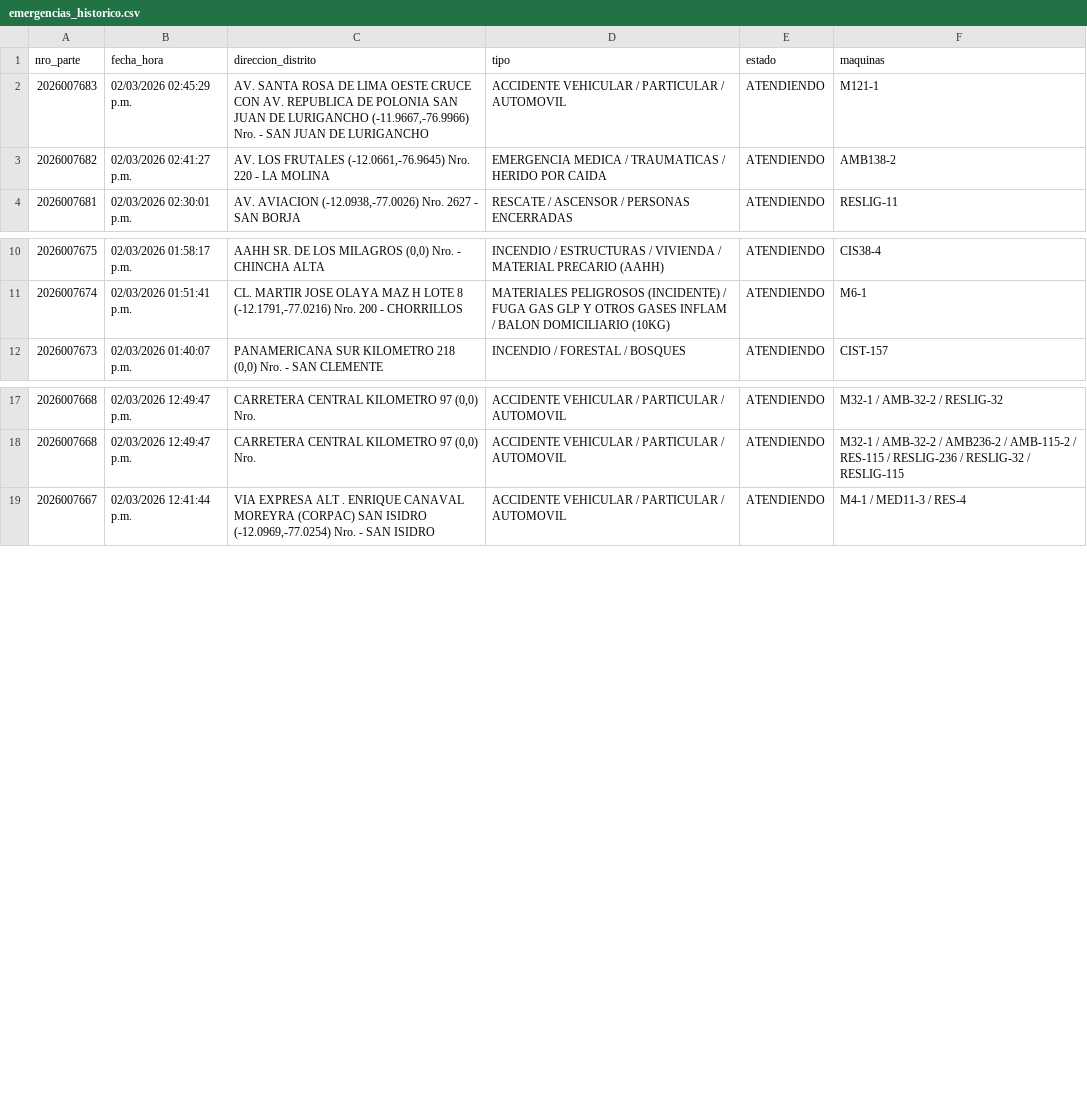
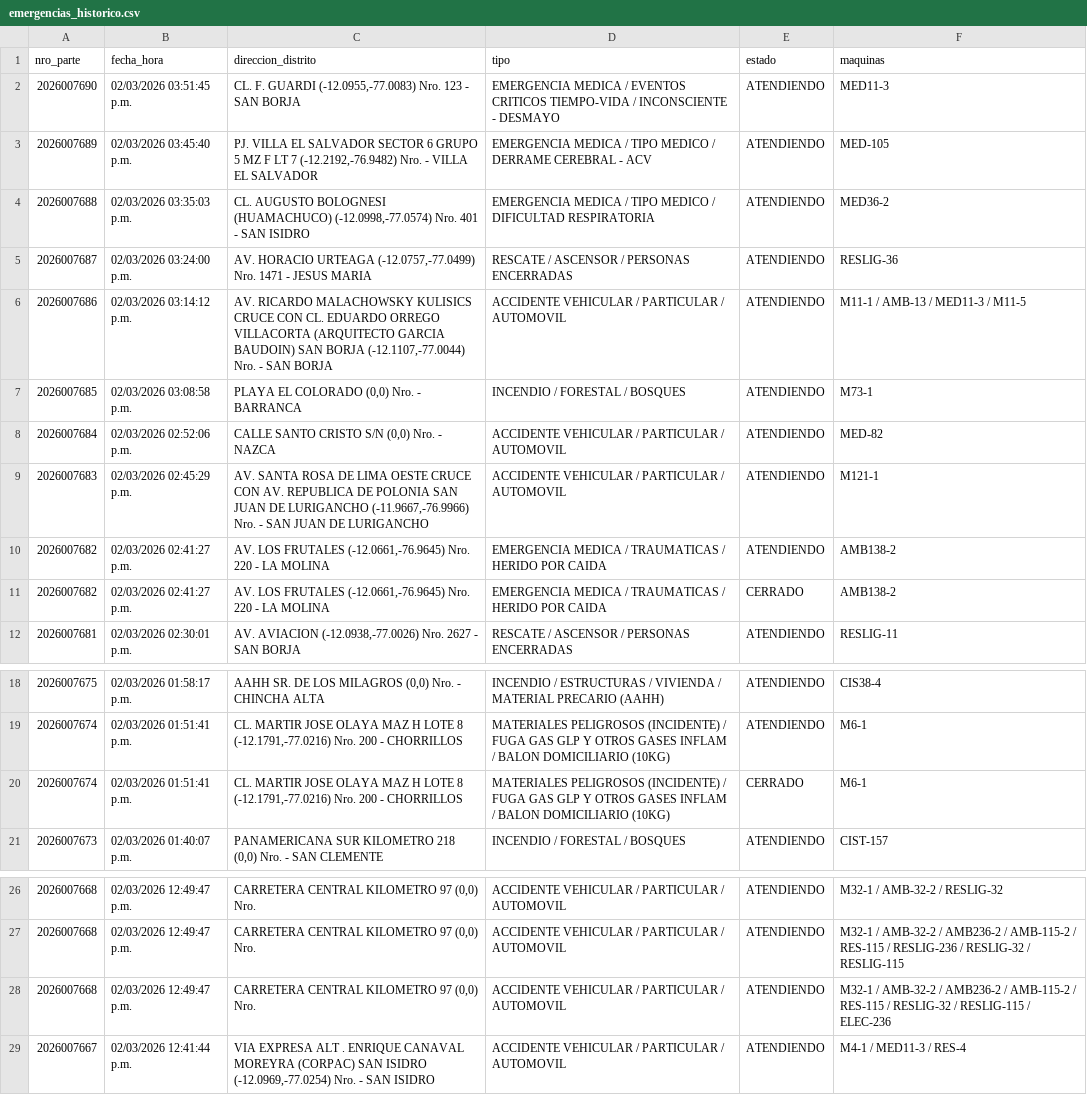
Before and after one commit to KenjiroMuriell/datamart_cgbvp, a CSV file: salida/emergencias_historico.csv, drawn as a sheet; only a part is shown, gaps mark what is left out.

```diff
--- a/salida/emergencias_historico.csv
+++ b/salida/emergencias_historico.csv
@@ -1,4 +1,12 @@
 nro_parte,fecha_hora,direccion_distrito,tipo,estado,maquinas
+2026007690,02/03/2026 03:51:45 p.m.,"CL. F. GUARDI    (-12.0955,-77.0083)  Nro.  123  - SAN BORJA",EMERGENCIA MEDICA / EVENTOS CRITICOS TIEMPO-VIDA / INCONSCIENTE - DESMAYO,ATENDIENDO,MED11-3
+2026007689,02/03/2026 03:45:40 p.m.,"PJ. VILLA EL SALVADOR SECTOR 6 GRUPO 5 MZ F LT 7     (-12.2192,-76.9482)  Nro.    - VILLA EL SALVADOR",EMERGENCIA MEDICA / TIPO MEDICO / DERRAME CEREBRAL - ACV,ATENDIENDO,MED-105
+2026007688,02/03/2026 03:35:03 p.m.,"CL. AUGUSTO BOLOGNESI (HUAMACHUCO)    (-12.0998,-77.0574)  Nro.  401  - SAN ISIDRO",EMERGENCIA MEDICA / TIPO MEDICO / DIFICULTAD RESPIRATORIA,ATENDIENDO,MED36-2
+2026007687,02/03/2026 03:24:00 p.m.,"AV. HORACIO URTEAGA    (-12.0757,-77.0499)  Nro.  1471  - JESUS MARIA",RESCATE / ASCENSOR / PERSONAS ENCERRADAS,ATENDIENDO,RESLIG-36
+2026007686,02/03/2026 03:14:12 p.m.,"AV. RICARDO MALACHOWSKY KULISICS CRUCE CON CL. EDUARDO ORREGO VILLACORTA (ARQUITECTO GARCIA BAUDOIN) SAN BORJA    (-12.1107,-77.0044)  Nro.    - SAN BORJA",ACCIDENTE VEHICULAR / PARTICULAR / AUTOMOVIL,ATENDIENDO,M11-1 / AMB-13 / MED11-3 / M11-5
+2026007685,02/03/2026 03:08:58 p.m.,"PLAYA EL COLORADO     (0,0)  Nro.    - BARRANCA",INCENDIO / FORESTAL / BOSQUES,ATENDIENDO,M73-1
+2026007684,02/03/2026 02:52:06 p.m.,"CALLE SANTO CRISTO S/N     (0,0)  Nro.    - NAZCA",ACCIDENTE VEHICULAR / PARTICULAR / AUTOMOVIL,ATENDIENDO,MED-82
 2026007683,02/03/2026 02:45:29 p.m.,"AV. SANTA ROSA DE LIMA OESTE CRUCE CON AV. REPUBLICA DE POLONIA SAN JUAN DE LURIGANCHO    (-11.9667,-76.9966)  Nro.    - SAN JUAN DE LURIGANCHO",ACCIDENTE VEHICULAR / PARTICULAR / AUTOMOVIL,ATENDIENDO,M121-1
 2026007682,02/03/2026 02:41:27 p.m.,"AV. LOS FRUTALES    (-12.0661,-76.9645)  Nro.  220  - LA MOLINA",EMERGENCIA MEDICA / TRAUMATICAS / HERIDO POR CAIDA,ATENDIENDO,AMB138-2
+2026007682,02/03/2026 02:41:27 p.m.,"AV. LOS FRUTALES    (-12.0661,-76.9645)  Nro.  220  - LA MOLINA",EMERGENCIA MEDICA / TRAUMATICAS / HERIDO POR CAIDA,CERRADO,AMB138-2
 2026007681,02/03/2026 02:30:01 p.m.,"AV. AVIACION    (-12.0938,-77.0026)  Nro.  2627  - SAN BORJA",RESCATE / ASCENSOR / PERSONAS ENCERRADAS,ATENDIENDO,RESLIG-11
@@ -11,2 +19,3 @@
 2026007674,02/03/2026 01:51:41 p.m.,"CL. MARTIR JOSE OLAYA MAZ H LOTE 8     (-12.1791,-77.0216)  Nro.  200  - CHORRILLOS",MATERIALES PELIGROSOS (INCIDENTE) / FUGA GAS GLP Y OTROS GASES INFLAM / BALON DOMICILIARIO (10KG),ATENDIENDO,M6-1
+2026007674,02/03/2026 01:51:41 p.m.,"CL. MARTIR JOSE OLAYA MAZ H LOTE 8     (-12.1791,-77.0216)  Nro.  200  - CHORRILLOS",MATERIALES PELIGROSOS (INCIDENTE) / FUGA GAS GLP Y OTROS GASES INFLAM / BALON DOMICILIARIO (10KG),CERRADO,M6-1
 2026007673,02/03/2026 01:40:07 p.m.,"PANAMERICANA SUR KILOMETRO  218     (0,0)  Nro.    - SAN CLEMENTE",INCENDIO / FORESTAL / BOSQUES,ATENDIENDO,CIST-157
@@ -18,2 +27,3 @@
 2026007668,02/03/2026 12:49:47 p.m.,"CARRETERA CENTRAL KILOMETRO 97     (0,0)  Nro.",ACCIDENTE VEHICULAR / PARTICULAR / AUTOMOVIL,ATENDIENDO,M32-1 / AMB-32-2 / AMB236-2 / AMB-115-2 / RES-115 / RESLIG-236 / RESLIG-32 / RESLIG-115
+2026007668,02/03/2026 12:49:47 p.m.,"CARRETERA CENTRAL KILOMETRO 97     (0,0)  Nro.",ACCIDENTE VEHICULAR / PARTICULAR / AUTOMOVIL,ATENDIENDO,M32-1 / AMB-32-2 / AMB236-2 / AMB-115-2 / RES-115 / RESLIG-32 / RESLIG-115 / ELEC-236
 2026007667,02/03/2026 12:41:44 p.m.,"VIA EXPRESA ALT . ENRIQUE CANAVAL MOREYRA (CORPAC) SAN ISIDRO    (-12.0969,-77.0254)  Nro.    - SAN ISIDRO",ACCIDENTE VEHICULAR / PARTICULAR / AUTOMOVIL,ATENDIENDO,M4-1 / MED11-3 / RES-4
```
